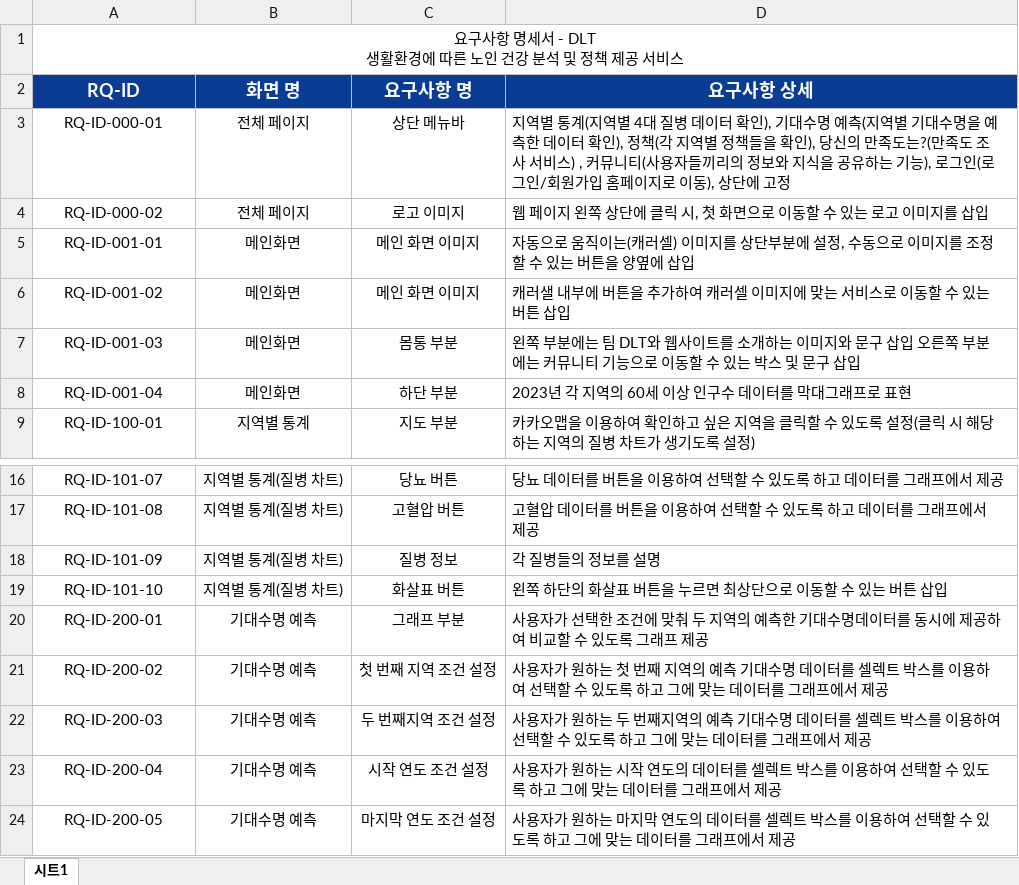
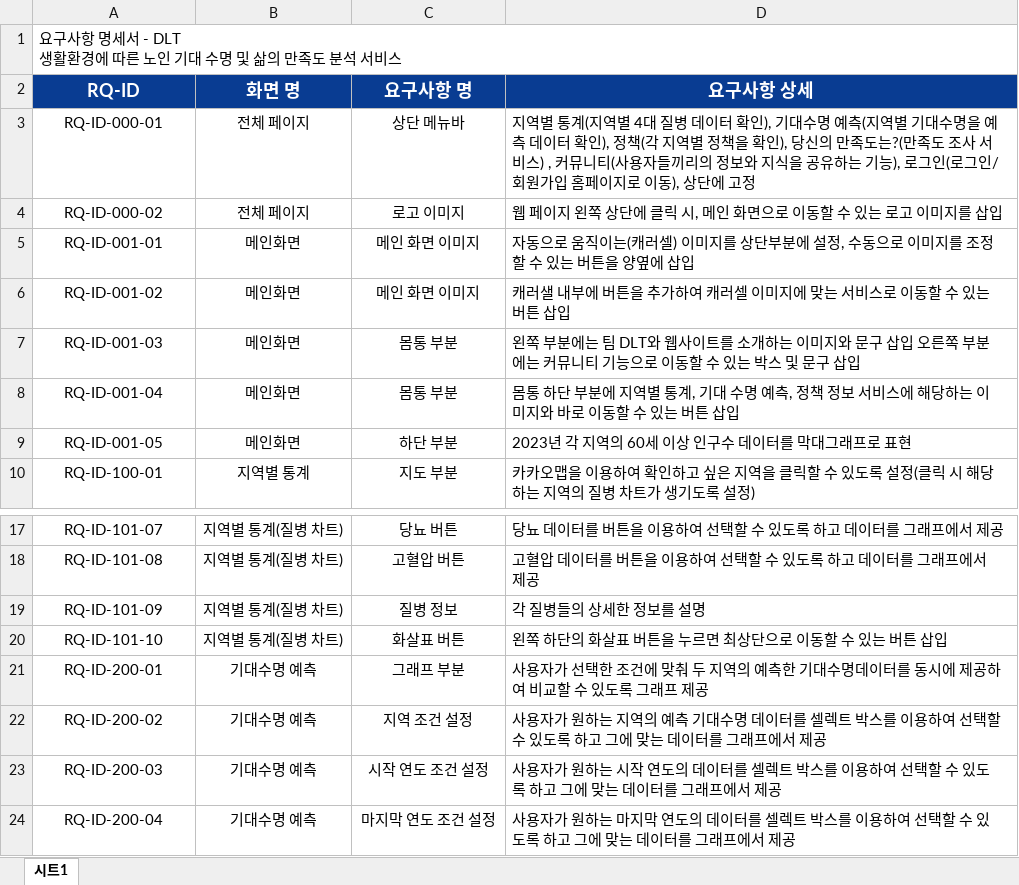
Before and after one commit to p1p2p1/Project_DLT, an Excel workbook: project_1/3. 요구사항 명세서, 분석서/요구사항 명세서_DLT_v0.1.xlsx, sheet 시트1, drawn as a sheet; only a part is shown, gaps mark what is left out; values as stored, in another font and other column widths than the file's, no borders; removed rows and columns are numbered as before the commit, all else as after; the diff names each change by its address in the sheet, - before the commit and + after, or states it on an @@ line.

```diff
--- a/project_1/3. 요구사항 명세서, 분석서/요구사항 명세서_DLT_v0.1.xlsx (sheet 시트1)
+++ b/project_1/3. 요구사항 명세서, 분석서/요구사항 명세서_DLT_v0.1.xlsx (sheet 시트1)
-A1 (RQ-ID): …노인 건강 분석 및 정책 제공 서비스
+A1 (RQ-ID): …노인 기대 수명 및 삶의 만족도 분석 서비스
-A1 alignment: center
+A1 alignment: left
-D3 (요구사항 상세): …을 예측한 데이터 확인), 정책(각 지역별 정책들을 확인…
+D3 (요구사항 상세): …을 예측 데이터 확인), 정책(각 지역별 정책을 확인…
-D4 (요구사항 상세): …릭 시, 첫 화면으…
+D4 (요구사항 상세): …릭 시, 메인 화면으…
-C8 (요구사항 명): 하단 부분
+C8 (요구사항 명): 몸통 부분
-D8 (요구사항 상세): 2023년 각 지역의 60세 이상 인구수 데이터를 막대그래프로 표현
+D8 (요구사항 상세): 몸통 하단 부분에 지역별 통계, 기대 수명 예측, 정책 정보 서비스에 해당하는 이미지와 바로 이동할 수 있는 버튼 삽입
+row 9: RQ-ID-001-05 | 메인화면 | 하단 부분 | 2023년 각 지역의 60세 이상 인구수 데이터를 막대그래프로 표현
-D19 (요구사항 상세): 각 질병들의 정보를 설명
+D19 (요구사항 상세): 각 질병들의 상세한 정보를 설명
-C22 (요구사항 명): 첫 번째 지역 조건 설정
+C22 (요구사항 명): 지역 조건 설정
-D22 (요구사항 상세): …원하는 첫 번째 지역의…
+D22 (요구사항 상세): …원하는 지역의…
-C23 (요구사항 명): 두 번째지역 조건 설정
+C23 (요구사항 명): 시작 연도 조건 설정
-D23 (요구사항 상세): …원하는 두 번째지역의 예측 기대수명 데이터…
+D23 (요구사항 상세): …원하는 시작 연도의 데이터…
-C24 (요구사항 명): 시작 연도 조건 설정
+C24 (요구사항 명): 마지막 연도 조건 설정
-D24 (요구사항 상세): …원하는 시작 연도의…
+D24 (요구사항 상세): …원하는 마지막 연도의…
-row 24: RQ-ID-200-05 | 기대수명 예측 | 마지막 연도 조건 설정 | 사용자가 원하는 마지막 연도의 데이터를 셀렉트 박스를 이용하여 선택할 수 있도록 하고 그에 맞는 데이터를 그래프에서 제공
```
Also changed, not shown: 7 other files.
